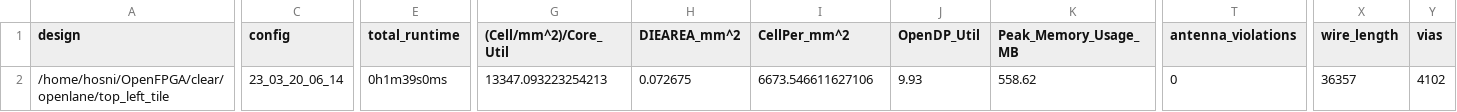
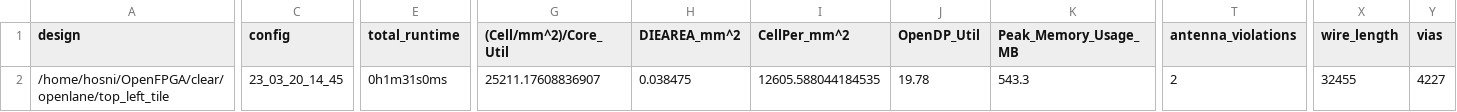
Before and after one commit to efabless/clear, a CSV file: signoff/top_left_tile/metrics.csv, drawn as a sheet; only a part is shown, gaps mark what is left out; the diff covers the shown part only; the diff names each change by its address in the sheet, - before the commit and + after, or states it on an @@ line.

Commit message:
reharden `top_left_tile`.

```diff
--- a/signoff/top_left_tile/metrics.csv
+++ b/signoff/top_left_tile/metrics.csv
-C2 (config): 23_03_20_06_14
+C2 (config): 23_03_20_14_45
-E2 (total_runtime): 0h1m39s0ms
+E2 (total_runtime): 0h1m31s0ms
-G2 ((Cell/mm^2)/Core_Util): 13347.093223254213
+G2 ((Cell/mm^2)/Core_Util): 25211.17608836907
-H2 (DIEAREA_mm^2): 0.072675
+H2 (DIEAREA_mm^2): 0.038475
-I2 (CellPer_mm^2): 6673.546611627106
+I2 (CellPer_mm^2): 12605.588044184535
-J2 (OpenDP_Util): 9.93
+J2 (OpenDP_Util): 19.78
-K2 (Peak_Memory_Usage_MB): 558.62
+K2 (Peak_Memory_Usage_MB): 543.3
-T2 (antenna_violations): 0
+T2 (antenna_violations): 2
-X2 (wire_length): 36357
+X2 (wire_length): 32455
-Y2 (vias): 4102
+Y2 (vias): 4227
```
Also changed, not shown: 9 edited cells elsewhere in this file, 34 other files.
